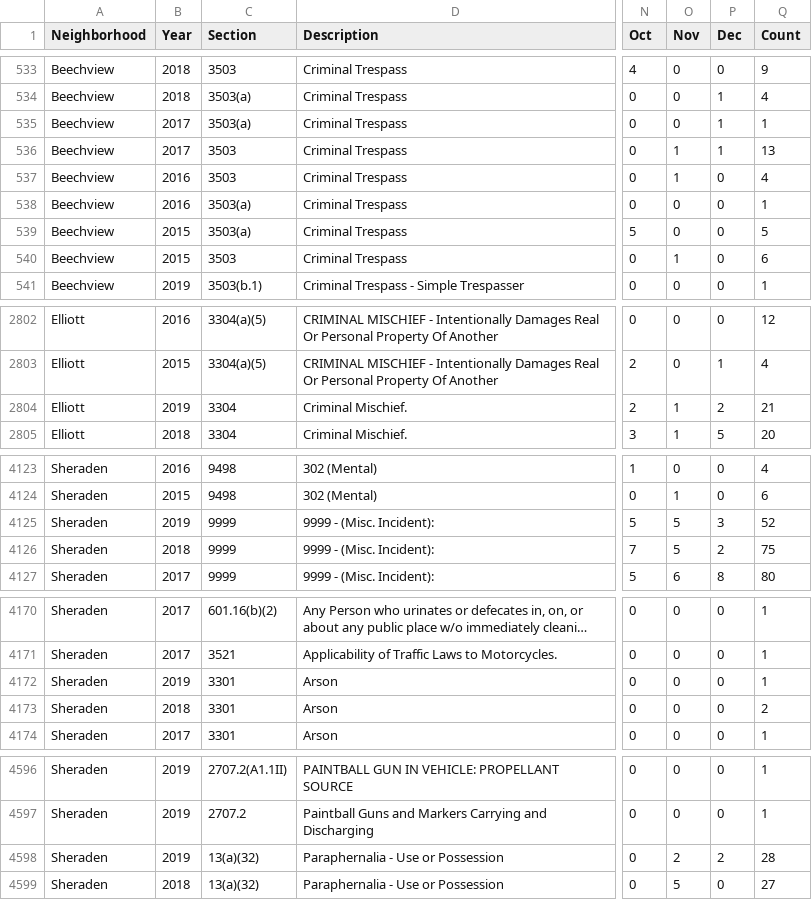
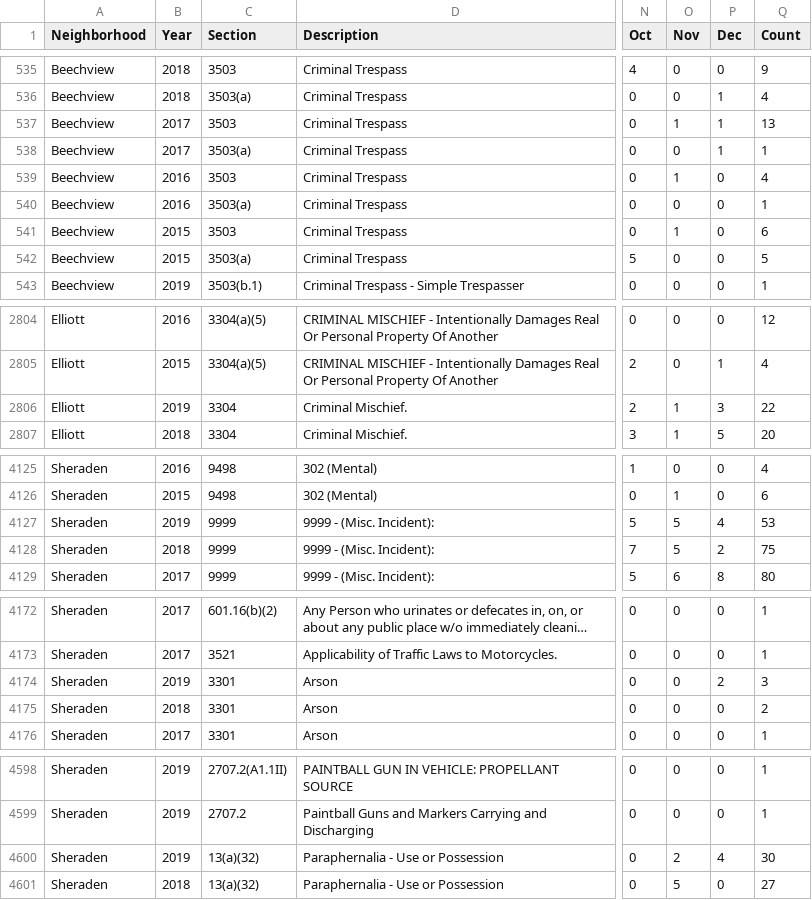
Before and after one commit to mhowe0422/mhowe0422.github.io, a CSV file: Zone6/Zone6data.csv, drawn as a sheet; only a part is shown, gaps mark what is left out; long unchanged cells end in …; addresses are those after the commit; the diff covers the shown part only; the diff names each change by its address in the sheet, - before the commit and + after, or states it on an @@ line.

```diff
--- a/Zone6/Zone6data.csv
+++ b/Zone6/Zone6data.csv
@@ row 535 moved to row 538: Beechview @@
@@ row 539 moved to row 542: Beechview @@
-P2806 (Dec): 2
+P2806 (Dec): 3
-Q2806 (Count): 21
+Q2806 (Count): 22
-P4127 (Dec): 3
+P4127 (Dec): 4
-Q4127 (Count): 52
+Q4127 (Count): 53
-P4174 (Dec): 0
+P4174 (Dec): 2
-Q4174 (Count): 1
+Q4174 (Count): 3
-P4600 (Dec): 2
+P4600 (Dec): 4
-Q4600 (Count): 28
+Q4600 (Count): 30
```
Also changed, not shown: 2 added rows, 4 moved rows and 12 edited cells elsewhere in this file, 1 other file.
